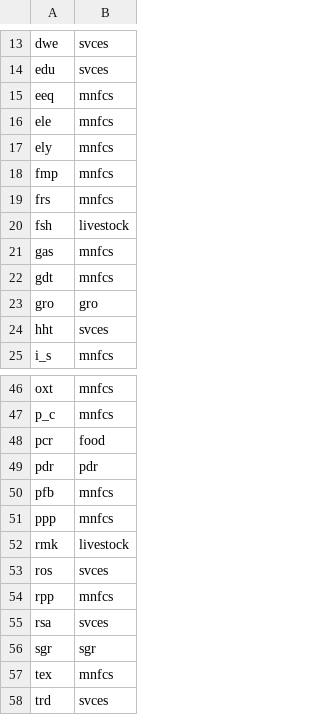
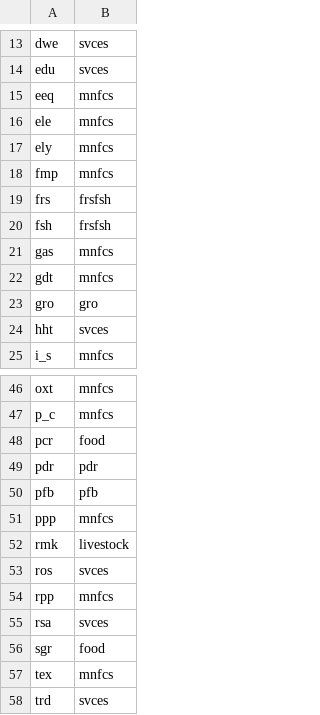
Before and after one commit to matthewcantele/MacroMIP, a CSV file: mappings/agri_cns.csv, drawn as a sheet; only a part is shown, gaps mark what is left out.

```diff
--- a/mappings/agri_cns.csv
+++ b/mappings/agri_cns.csv
@@ -18,4 +18,4 @@ ely,mnfcs
 fmp,mnfcs
-frs,mnfcs
-fsh,livestock
+frs,frsfsh
+fsh,frsfsh
 gas,mnfcs
@@ -49,3 +49,3 @@ pcr,food
 pdr,pdr
-pfb,mnfcs
+pfb,pfb
 ppp,mnfcs
@@ -55,3 +55,3 @@ rpp,mnfcs
 rsa,svces
-sgr,sgr
+sgr,food
 tex,mnfcs
```
Also changed, not shown: mappings/agriculture.csv, mappings/euWB7.csv, 32 other files.
